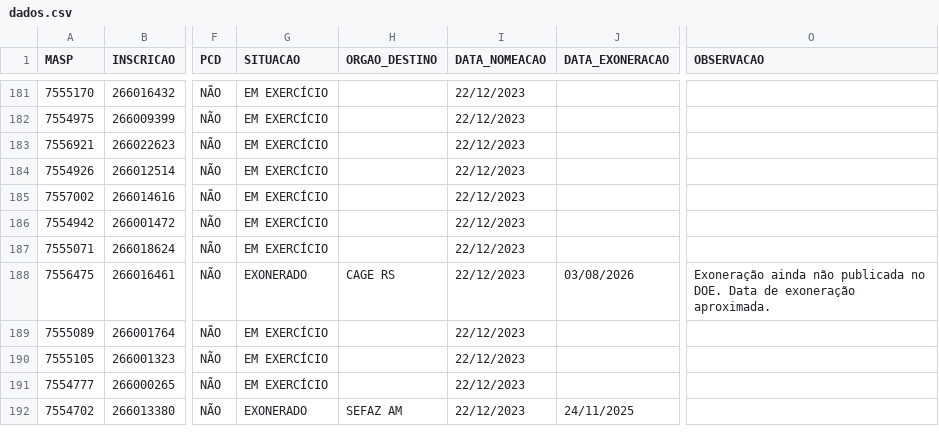
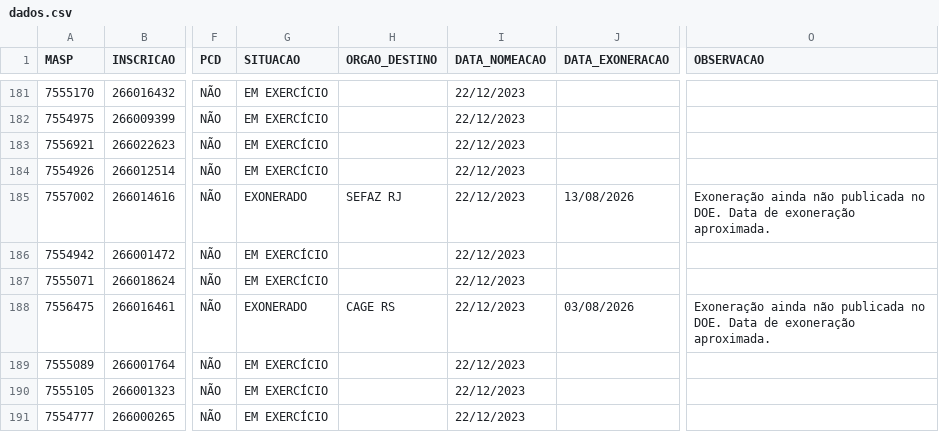
Before and after one commit to observatoriosefmg/observatoriosefmg.github.io, a CSV file: evasao/data/dados.csv, drawn as a sheet; only a part is shown, gaps mark what is left out; the shorter side is filled out with more unchanged rows; the diff names each change by its address in the sheet, - before the commit and + after, or states it on an @@ line.

Commit message:
Thiago Brito

```diff
--- a/evasao/data/dados.csv
+++ b/evasao/data/dados.csv
-G185 (SITUACAO): EM EXERCÍCIO
+G185 (SITUACAO): EXONERADO
-H185 (ORGAO_DESTINO): (empty)
+H185 (ORGAO_DESTINO): SEFAZ RJ
-J185 (DATA_EXONERACAO): (empty)
+J185 (DATA_EXONERACAO): 13/08/2026
-O185 (OBSERVACAO): (empty)
+O185 (OBSERVACAO): Exoneração ainda não publicada no DOE. Data de exoneração aproximada.
```
